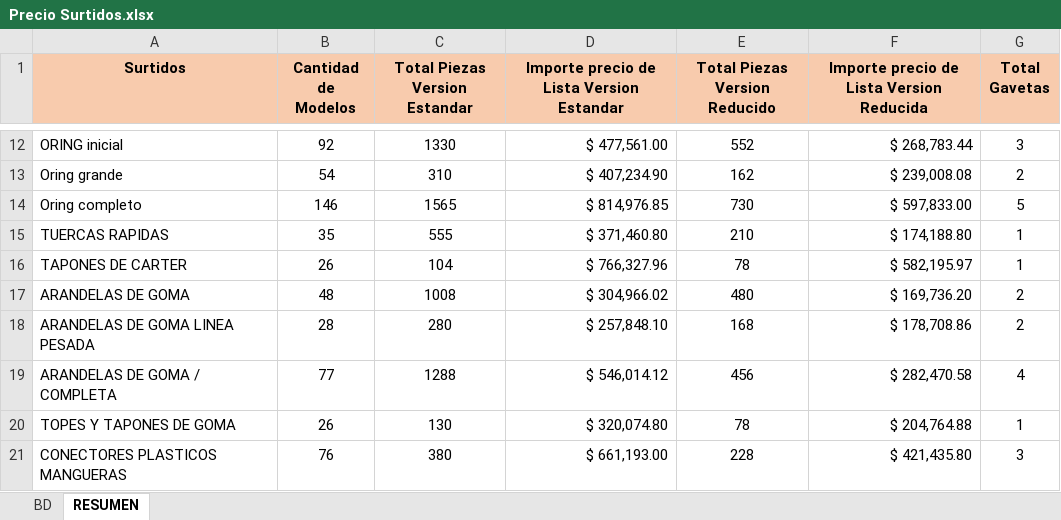
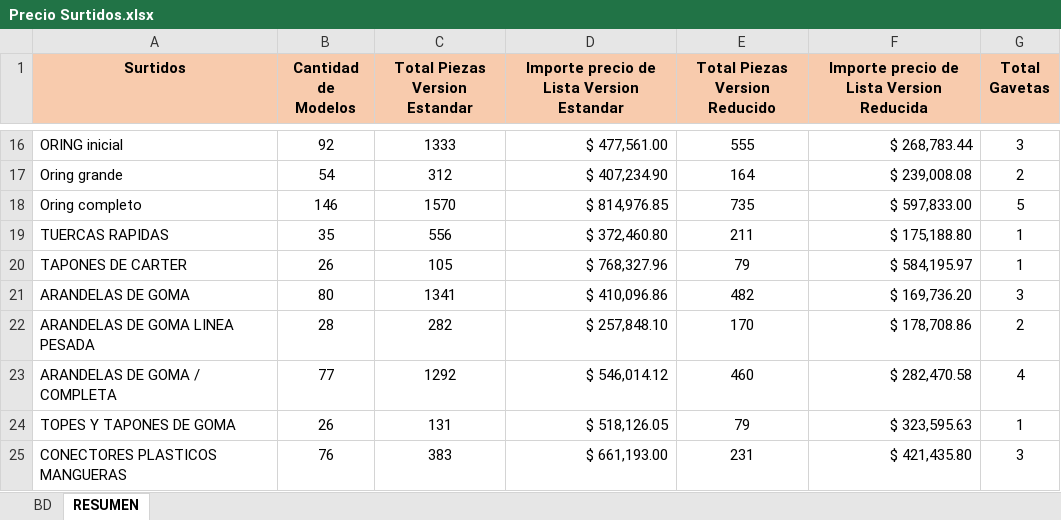
Before and after one commit to maxifercotizador/Proyecto-Privado, an Excel workbook: Precio Surtidos.xlsx, sheet RESUMEN, drawn as a sheet; only a part is shown, gaps mark what is left out; values as stored, in another font and other column widths than the file's, no borders; addresses are those after the commit; the diff covers the shown part only; the diff names each change by its address in the sheet, - before the commit and + after, or states it on an @@ line.

```diff
--- a/Precio Surtidos.xlsx (sheet RESUMEN)
+++ b/Precio Surtidos.xlsx (sheet RESUMEN)
-C16 (Total Piezas Version Estandar): 1330
+C16 (Total Piezas Version Estandar): 1333
-E16 (Total Piezas Version Reducido): 552
+E16 (Total Piezas Version Reducido): 555
-C17 (Total Piezas Version Estandar): 310
+C17 (Total Piezas Version Estandar): 312
-E17 (Total Piezas Version Reducido): 162
+E17 (Total Piezas Version Reducido): 164
-C18 (Total Piezas Version Estandar): 1565
+C18 (Total Piezas Version Estandar): 1570
-E18 (Total Piezas Version Reducido): 730
+E18 (Total Piezas Version Reducido): 735
-C19 (Total Piezas Version Estandar): 555
+C19 (Total Piezas Version Estandar): 556
-D19: $ 371,460.80
+D19: $ 372,460.80
-E19 (Total Piezas Version Reducido): 210
+E19 (Total Piezas Version Reducido): 211
-F19: $ 174,188.80
+F19: $ 175,188.80
-C20 (Total Piezas Version Estandar): 104
+C20 (Total Piezas Version Estandar): 105
-D20: $ 766,327.96
+D20: $ 768,327.96
-E20 (Total Piezas Version Reducido): 78
+E20 (Total Piezas Version Reducido): 79
-F20: $ 582,195.97
+F20: $ 584,195.97
-B21 (Cantidad de Modelos): 48
+B21 (Cantidad de Modelos): 80
-C21 (Total Piezas Version Estandar): 1008
+C21 (Total Piezas Version Estandar): 1341
-D21: $ 304,966.02
+D21: $ 410,096.86
-E21 (Total Piezas Version Reducido): 480
+E21 (Total Piezas Version Reducido): 482
-G21 (Total Gavetas): 2
+G21 (Total Gavetas): 3
-C22 (Total Piezas Version Estandar): 280
+C22 (Total Piezas Version Estandar): 282
-E22 (Total Piezas Version Reducido): 168
+E22 (Total Piezas Version Reducido): 170
-C23 (Total Piezas Version Estandar): 1288
+C23 (Total Piezas Version Estandar): 1292
-E23 (Total Piezas Version Reducido): 456
+E23 (Total Piezas Version Reducido): 460
-C24 (Total Piezas Version Estandar): 130
+C24 (Total Piezas Version Estandar): 131
-D24: $ 320,074.80
+D24: $ 518,126.05
-E24 (Total Piezas Version Reducido): 78
+E24 (Total Piezas Version Reducido): 79
-F24: $ 204,764.88
+F24: $ 323,595.63
-C25 (Total Piezas Version Estandar): 380
+C25 (Total Piezas Version Estandar): 383
-E25 (Total Piezas Version Reducido): 228
+E25 (Total Piezas Version Reducido): 231
```
Also changed, not shown: 44 added rows and 185 edited cells elsewhere in this sheet, sheet BD.
